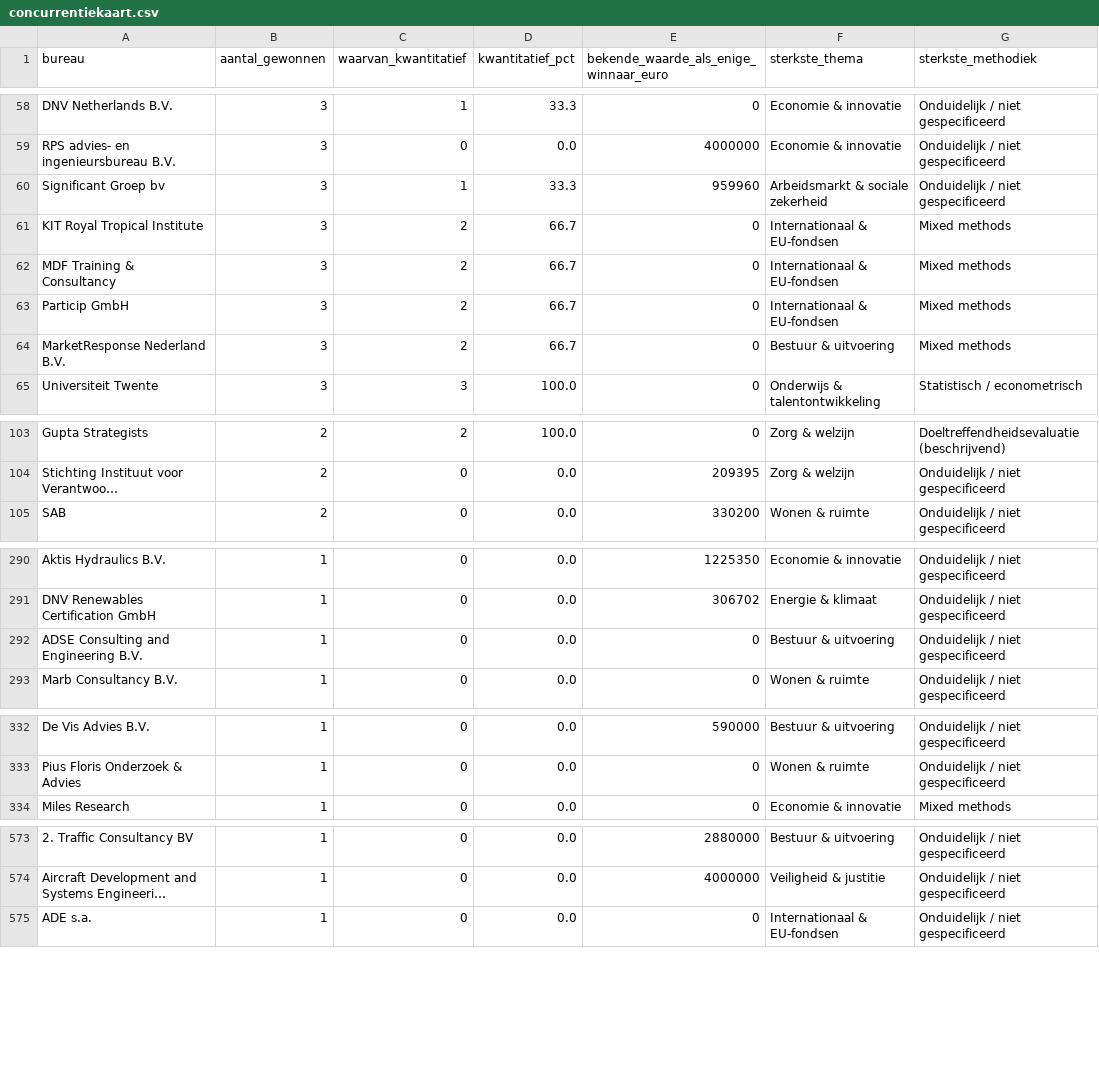
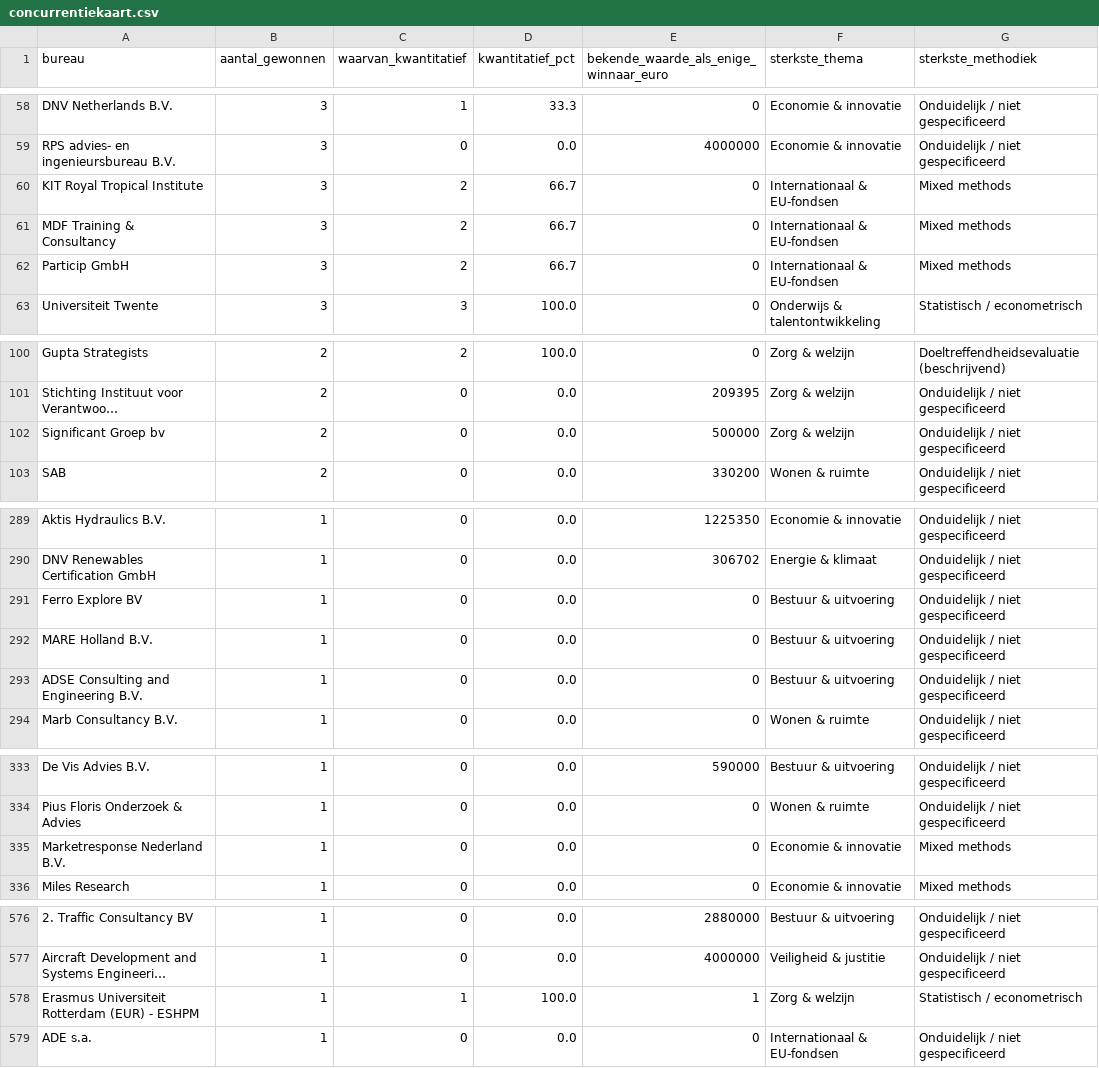
Before and after one commit to clbuvelot/marktonderzoek-dashboard, a CSV file: data/concurrentiekaart.csv, drawn as a sheet; only a part is shown, gaps mark what is left out; long unchanged cells end in …; removed rows and columns are numbered as before the commit, all else as after; the diff covers the shown part only; the diff names each change by its address in the sheet, - before the commit and + after, or states it on an @@ line.

```diff
--- a/data/concurrentiekaart.csv
+++ b/data/concurrentiekaart.csv
-row 60: Significant Groep bv | 3 | 1 | 33.3 | 959960 | Arbeidsmarkt & sociale zekerheid | Onduidelijk / niet gespecificeerd
-row 64: MarketResponse Nederland B.V. | 3 | 2 | 66.7 | 0 | Bestuur & uitvoering | Mixed methods
+row 102: Significant Groep bv | 2 | 0 | 0.0 | 500000 | Zorg & welzijn | Onduidelijk / niet gespecificeerd
+row 291: Ferro Explore BV | 1 | 0 | 0.0 | 0 | Bestuur & uitvoering | Onduidelijk / niet gespecificeerd
+row 292: MARE Holland B.V. | 1 | 0 | 0.0 | 0 | Bestuur & uitvoering | Onduidelijk / niet gespecificeerd
+row 335: Marketresponse Nederland B.V. | 1 | 0 | 0.0 | 0 | Economie & innovatie | Mixed methods
+row 578: Erasmus Universiteit Rotterdam (EUR) - ESHPM | 1 | 1 | 100.0 | 1 | Zorg & welzijn | Statistisch / econometrisch
```
Also changed, not shown: 5 added rows, 4 removed rows and 5 edited cells elsewhere in this file, data/geclassificeerd_met_winnaar.csv, 5 other files.
